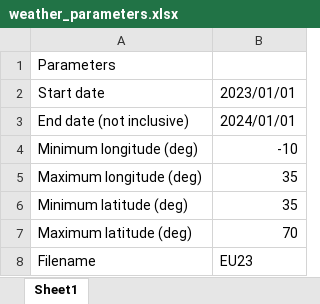
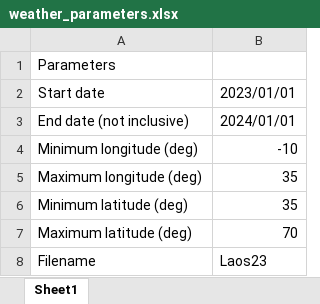
Before and after one commit to lukasschirren/GeoH2-Laos-Master-Thesis, an Excel workbook: Parameters/weather_parameters.xlsx, sheet Sheet1, drawn as a sheet; values as stored, in another font and other column widths than the file's, no borders; the diff names each change by its address in the sheet, - before the commit and + after, or states it on an @@ line.

```diff
--- a/Parameters/weather_parameters.xlsx (sheet Sheet1)
+++ b/Parameters/weather_parameters.xlsx (sheet Sheet1)
-B8: EU23
+B8: Laos23
```
Also changed, not shown: 2 other files.
